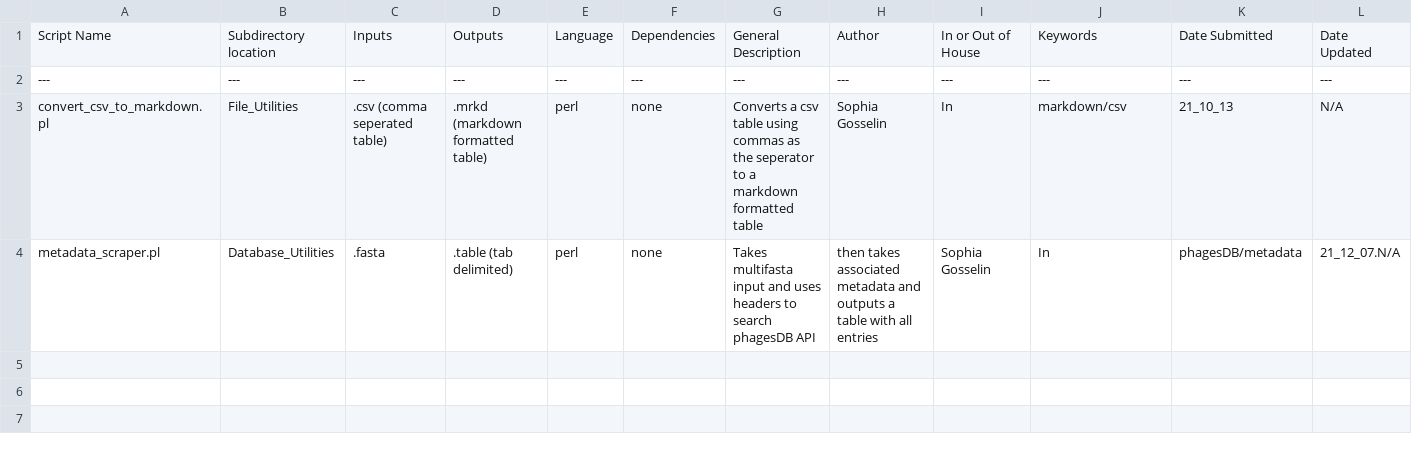
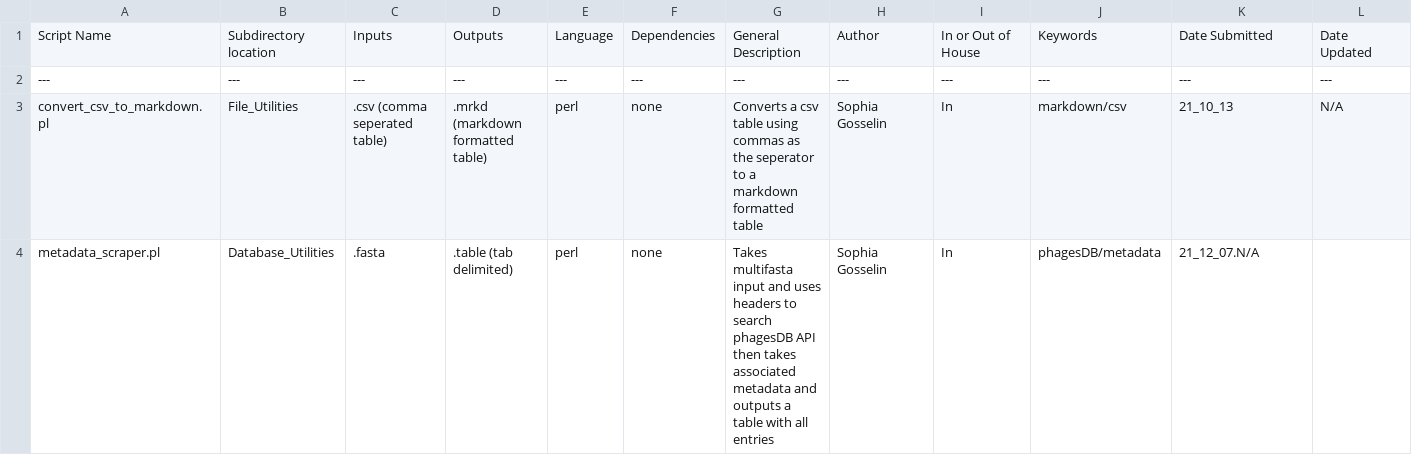
Before and after one commit to sophiagosselin/Script_Database, a CSV file: table_of_contents.csv, drawn as a sheet.

Commit message:
Update table_of_contents.csv

```diff
--- a/table_of_contents.csv
+++ b/table_of_contents.csv
@@ -3,2 +3,2 @@ Script Name,Subdirectory location,Inputs,Outputs,Language,Dependencies,General D
 convert_csv_to_markdown.pl,File_Utilities,.csv (comma seperated table),.mrkd (markdown formatted table),perl,none,Converts a csv table using commas as the seperator to a markdown formatted table,Sophia Gosselin,In,markdown/csv,21_10_13,N/A
-metadata_scraper.pl,Database_Utilities,.fasta,.table (tab delimited),perl,none,Takes multifasta input and uses headers to search phagesDB API, then takes associated metadata and outputs a table with all entries,Sophia Gosselin,In,phagesDB/metadata,21_12_07.N/A
+metadata_scraper.pl,Database_Utilities,.fasta,.table (tab delimited),perl,none,Takes multifasta input and uses headers to search phagesDB API then takes associated metadata and outputs a table with all entries,Sophia Gosselin,In,phagesDB/metadata,21_12_07.N/A
```
